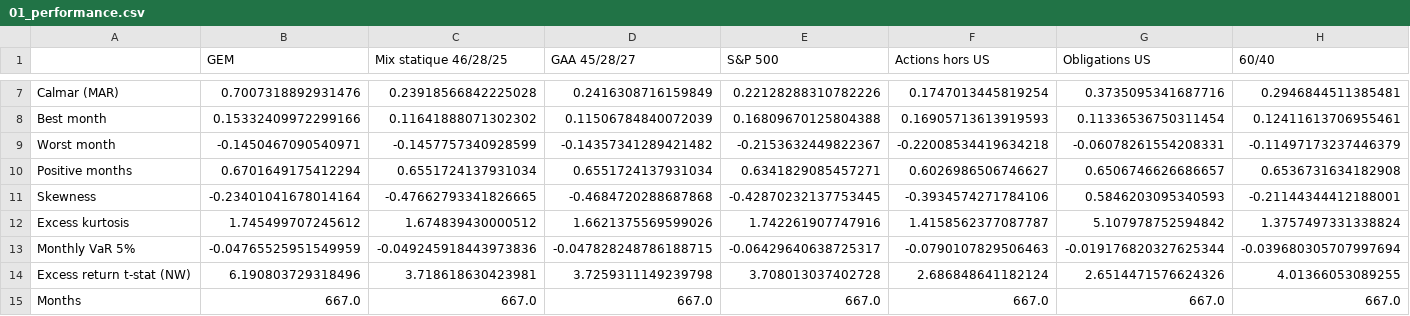
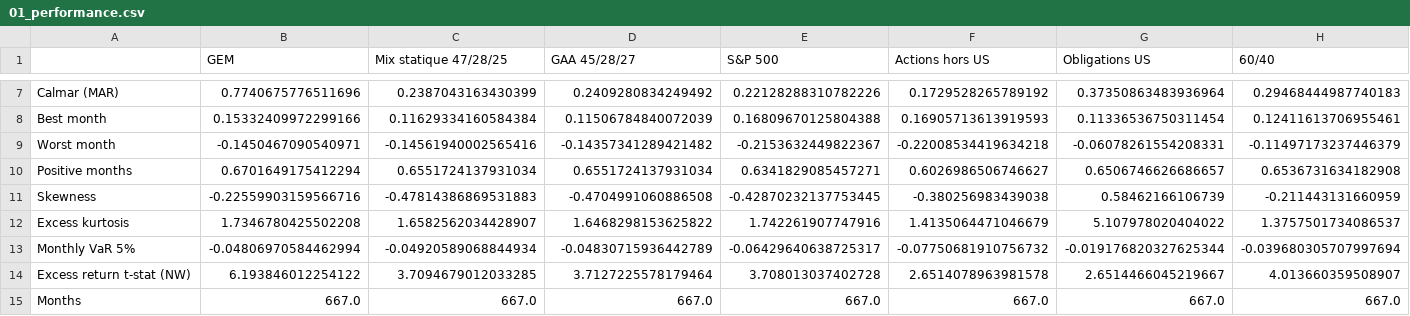
Before and after one commit to Petitmarius/Backtest_Strategies, a CSV file: output/tables/01_performance.csv, drawn as a sheet; only a part is shown, gaps mark what is left out; the diff covers the shown part only; the diff names each change by its address in the sheet, - before the commit and + after, or states it on an @@ line.

```diff
--- a/output/tables/01_performance.csv
+++ b/output/tables/01_performance.csv
-C1: Mix statique 46/28/25
+C1: Mix statique 47/28/25
-B7 (GEM): 0.7007318892931476
+B7 (GEM): 0.7740675776511696
-C7 (Mix statique 47/28/25): 0.23918566842225028
+C7 (Mix statique 47/28/25): 0.2387043163430399
-D7 (GAA 45/28/27): 0.2416308716159849
+D7 (GAA 45/28/27): 0.2409280834249492
-F7 (Actions hors US): 0.1747013445819254
+F7 (Actions hors US): 0.1729528265789192
-G7 (Obligations US): 0.3735095341687716
+G7 (Obligations US): 0.37350863483936964
-H7 (60/40): 0.2946844511385481
+H7 (60/40): 0.29468444987740183
-C8 (Mix statique 47/28/25): 0.11641888071302302
+C8 (Mix statique 47/28/25): 0.11629334160584384
-C9 (Mix statique 47/28/25): -0.1457757340928599
+C9 (Mix statique 47/28/25): -0.14561940002565416
-B11 (GEM): -0.23401041678014164
+B11 (GEM): -0.22559903159566716
-C11 (Mix statique 47/28/25): -0.47662793341826665
+C11 (Mix statique 47/28/25): -0.47814386869531883
-D11 (GAA 45/28/27): -0.4684720288687868
+D11 (GAA 45/28/27): -0.4704991060886508
-F11 (Actions hors US): -0.3934574271784106
+F11 (Actions hors US): -0.380256983439038
-G11 (Obligations US): 0.5846203095340593
+G11 (Obligations US): 0.58462166106739
-H11 (60/40): -0.21144344412188001
+H11 (60/40): -0.211443131660959
-B12 (GEM): 1.745499707245612
+B12 (GEM): 1.7346780425502208
-C12 (Mix statique 47/28/25): 1.674839430000512
+C12 (Mix statique 47/28/25): 1.6582562034428907
-D12 (GAA 45/28/27): 1.6621375569599026
+D12 (GAA 45/28/27): 1.6468298153625822
-F12 (Actions hors US): 1.4158562377087787
+F12 (Actions hors US): 1.4135064471046679
-G12 (Obligations US): 5.107978752594842
+G12 (Obligations US): 5.107978020404022
-H12 (60/40): 1.3757497331338824
+H12 (60/40): 1.3757501734086537
-B13 (GEM): -0.04765525951549959
+B13 (GEM): -0.04806970584462994
-C13 (Mix statique 47/28/25): -0.049245918443973836
+C13 (Mix statique 47/28/25): -0.04920589068844934
-D13 (GAA 45/28/27): -0.047828248786188715
+D13 (GAA 45/28/27): -0.04830715936442789
-F13 (Actions hors US): -0.0790107829506463
+F13 (Actions hors US): -0.07750681910756732
-B14 (GEM): 6.190803729318496
+B14 (GEM): 6.193846012254122
-C14 (Mix statique 47/28/25): 3.718618630423981
+C14 (Mix statique 47/28/25): 3.7094679012033285
-D14 (GAA 45/28/27): 3.7259311149239798
+D14 (GAA 45/28/27): 3.7127225578179464
-F14 (Actions hors US): 2.686848641182124
+F14 (Actions hors US): 2.6514078963981578
-G14 (Obligations US): 2.6514471576624326
+G14 (Obligations US): 2.6514466045219667
-H14 (60/40): 4.01366053089255
+H14 (60/40): 4.013660359508907
```
Also changed, not shown: 27 edited cells elsewhere in this file, data/gem_dataset.csv, data/gem_dataset_detailed.csv, 19 other files.
